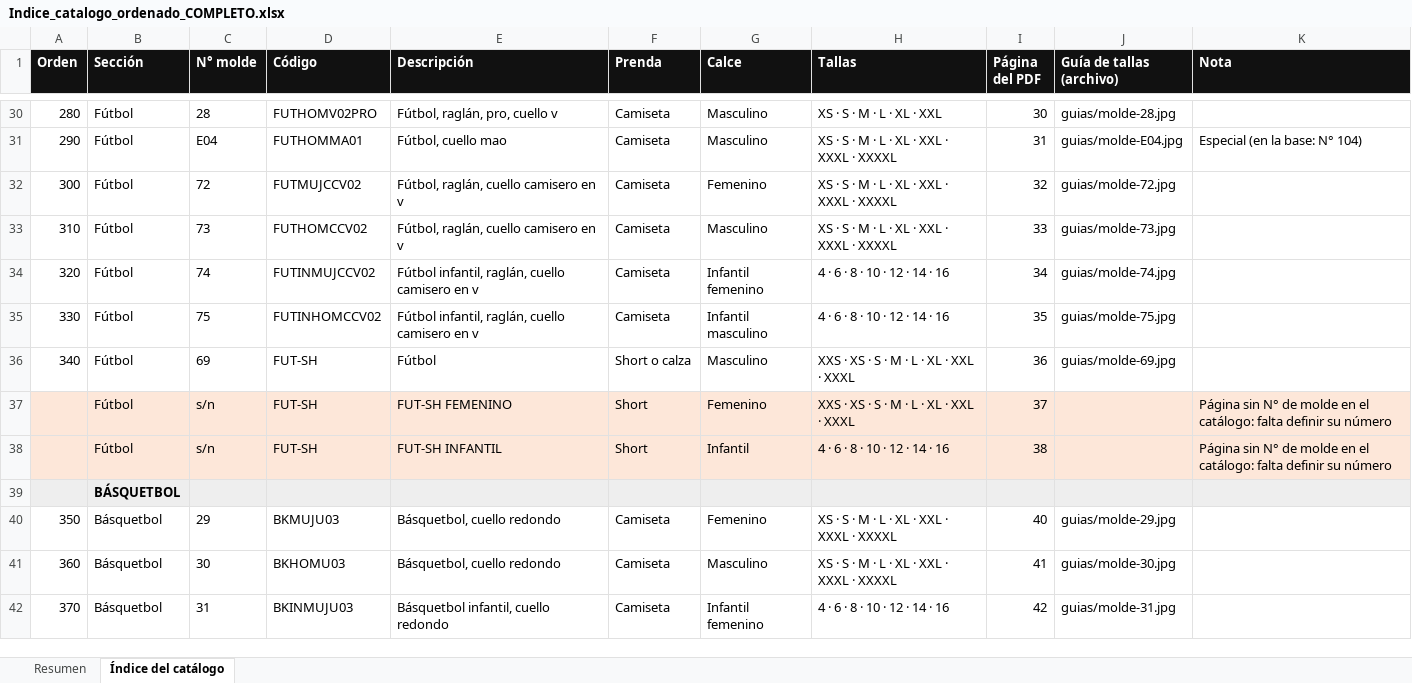
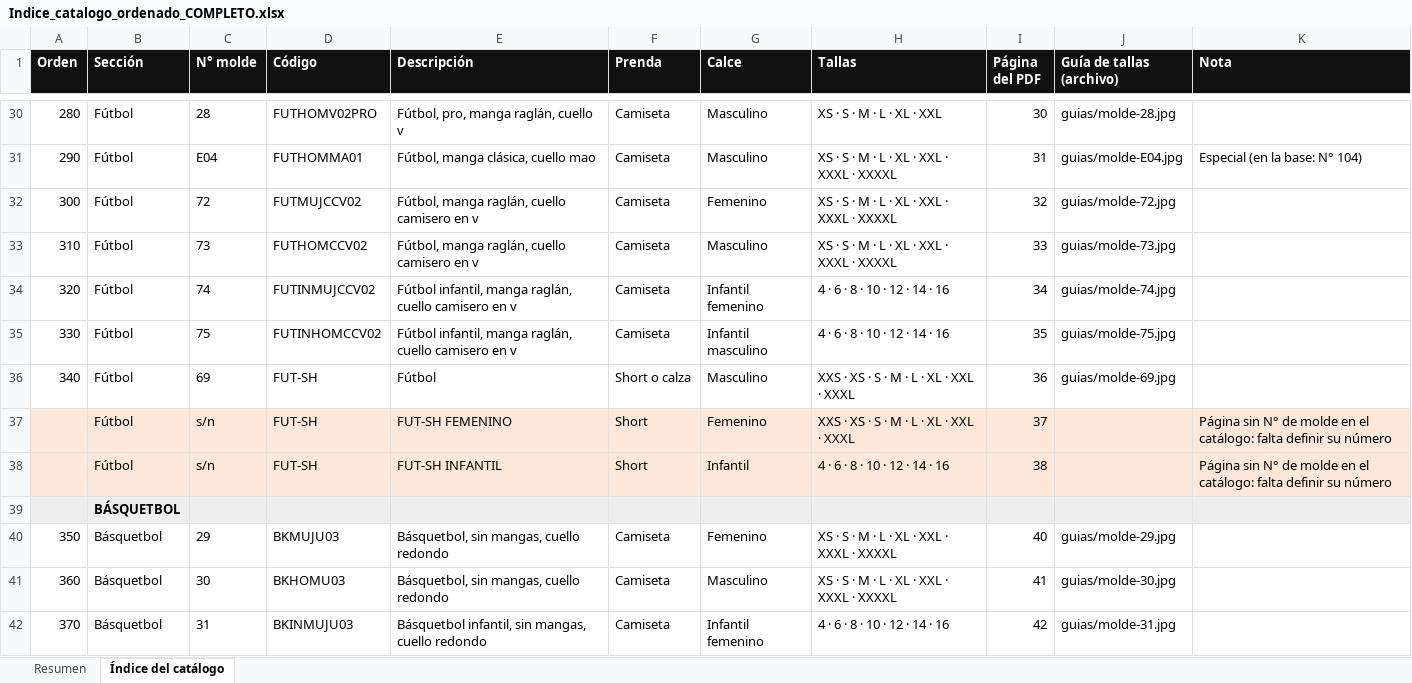
Before and after one commit to seanduarteu-cyber/PRODUCCION-PLAYMAKER, an Excel workbook: catalogo/Indice_catalogo_ordenado_COMPLETO.xlsx, sheet Índice del catálogo, drawn as a sheet; only a part is shown, gaps mark what is left out; values as stored, in another font and other column widths than the file's, no borders; the diff covers the shown part only; the diff names each change by its address in the sheet, - before the commit and + after, or states it on an @@ line.

```diff
--- a/catalogo/Indice_catalogo_ordenado_COMPLETO.xlsx (sheet Índice del catálogo)
+++ b/catalogo/Indice_catalogo_ordenado_COMPLETO.xlsx (sheet Índice del catálogo)
-E30 (Descripción): Fútbol, raglán, pro, cuello v
+E30 (Descripción): Fútbol, pro, manga raglán, cuello v
-E31 (Descripción): Fútbol, cuello mao
+E31 (Descripción): Fútbol, manga clásica, cuello mao
-E32:E33 (Descripción): Fútbol, raglán, cuello camisero en v
+E32:E33 (Descripción): Fútbol, manga raglán, cuello camisero en v
-E34:E35 (Descripción): Fútbol infantil, raglán, cuello…
+E34:E35 (Descripción): Fútbol infantil, manga raglán, cuello…
-E40:E41 (Descripción): Básquetbol, cuello redondo
+E40:E41 (Descripción): Básquetbol, sin mangas, cuello redondo
-E42 (Descripción): Básquetbol infantil, cuello redondo
+E42 (Descripción): Básquetbol infantil, sin mangas, cuello redondo
```
Also changed, not shown: 52 edited cells elsewhere in this sheet, 10 other files.
